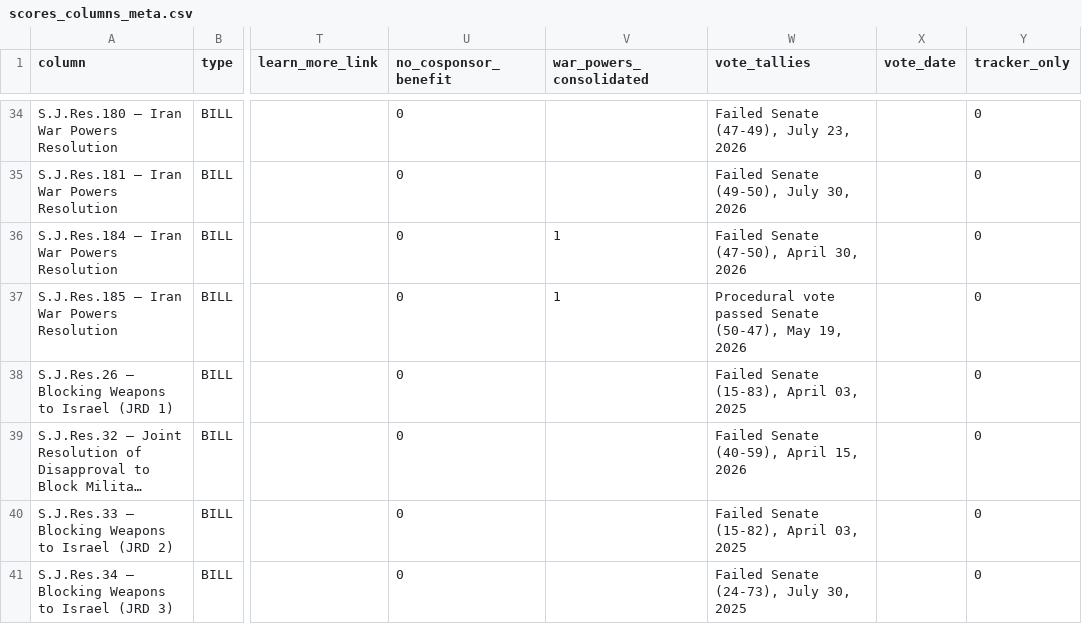
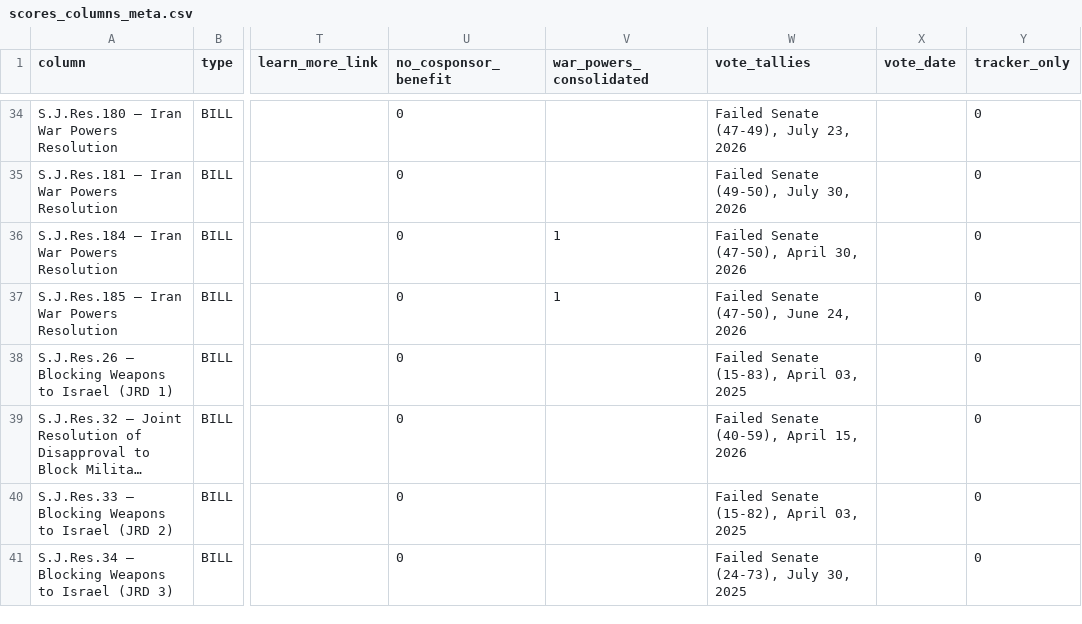
Before and after one commit to niac-dev/civic-scorecard, a CSV file: public/data/scores_columns_meta.csv, drawn as a sheet; only a part is shown, gaps mark what is left out; long unchanged cells end in …; the diff names each change by its address in the sheet, - before the commit and + after, or states it on an @@ line.

```diff
--- a/public/data/scores_columns_meta.csv
+++ b/public/data/scores_columns_meta.csv
-W37 (vote_tallies): Procedural vote passed Senate (50-47), May 19, 2026
+W37 (vote_tallies): Failed Senate (47-50), June 24, 2026
```
